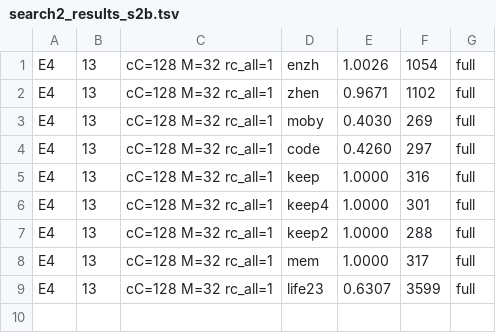
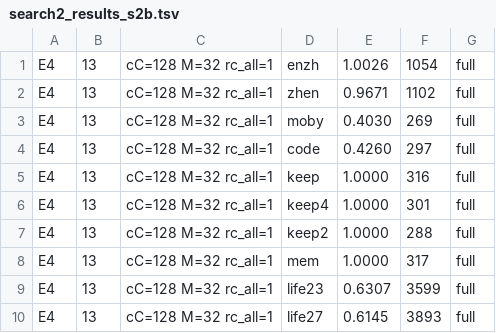
Before and after one commit to ChangweiZhou/digitalbaby, a TSV file: NEWNET/search2_results_s2b.tsv, drawn as a sheet.

```diff
--- a/NEWNET/search2_results_s2b.tsv
+++ b/NEWNET/search2_results_s2b.tsv
@@ -9 +9,2 @@ E4	13	cC=128 M=32 rc_all=1	mem	1.0000	317	full
 E4	13	cC=128 M=32 rc_all=1	life23	0.6307	3599	full
+E4	13	cC=128 M=32 rc_all=1	life27	0.6145	3893	full
```
Also changed, not shown: 1 other file.
